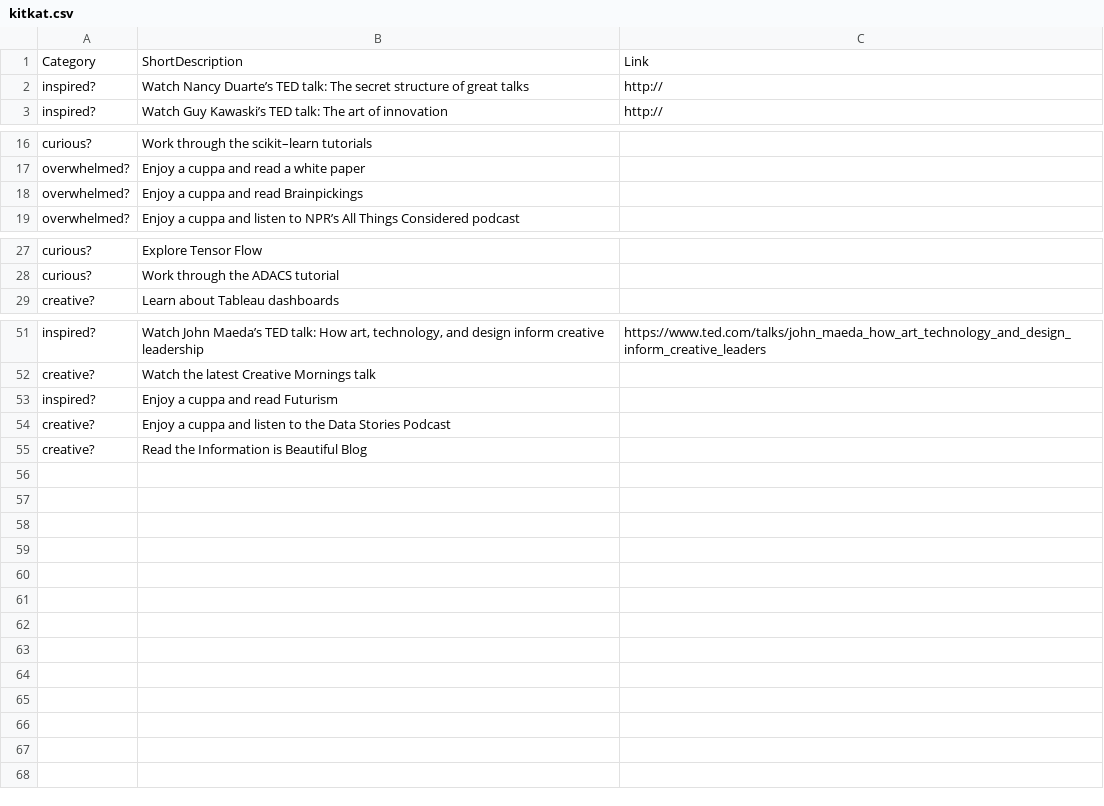
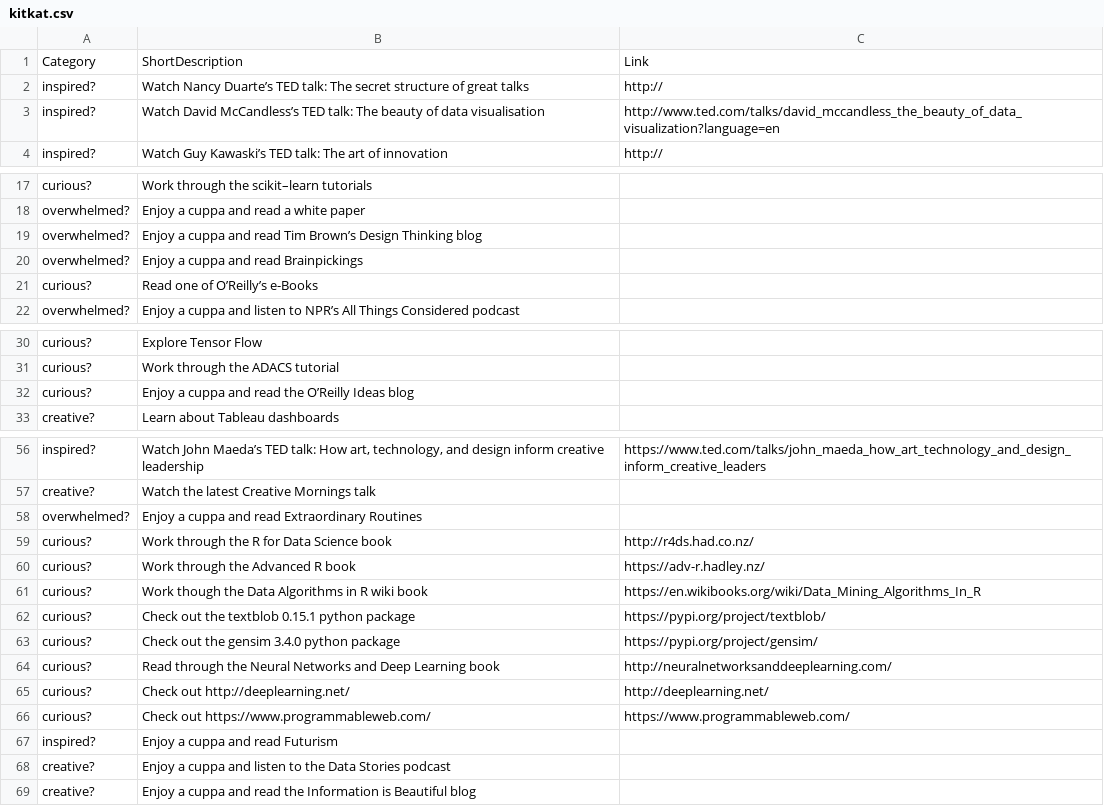
Before and after one commit to drarnakarick/decision-maker, a CSV file: kitkat.csv, drawn as a sheet; only a part is shown, gaps mark what is left out; the diff covers the shown part only.

Commit message:
updated to do list

```diff
--- a/kitkat.csv
+++ b/kitkat.csv
@@ -2,2 +2,3 @@ Category,ShortDescription,Link
 inspired?,Watch Nancy Duarte’s TED talk: The secret structure of great talks,http://
+inspired?,Watch David McCandless’s TED talk: The beauty of data visualisation,http://www.ted.com/talks/david_mccandless_the_beauty_of_data_visualization?language=en
 inspired?,Watch Guy Kawaski’s TED talk: The art of innovation,http://
@@ -17,3 +18,5 @@ curious?,Work through the scikit–learn tutorials,
 overwhelmed?,Enjoy a cuppa and read a white paper,
+overwhelmed?,Enjoy a cuppa and read Tim Brown’s Design Thinking blog,
 overwhelmed?,Enjoy a cuppa and read Brainpickings,
+curious?,Read one of O’Reilly’s e-Books,
 overwhelmed?,Enjoy a cuppa and listen to NPR’s All Things Considered podcast,
@@ -28,2 +31,3 @@ curious?,Explore Tensor Flow,
 curious?,Work through the ADACS tutorial,
+curious?,Enjoy a cuppa and read the O’Reilly Ideas blog,
 creative?,Learn about Tableau dashboards,
@@ -52,4 +57,13 @@ inspired?,"Watch John Maeda’s TED talk: How art, technology, and design inform
 creative?,Watch the latest Creative Mornings talk,
+overwhelmed?,Enjoy a cuppa and read Extraordinary Routines,
+curious?,Work through the R for Data Science book,http://r4ds.had.co.nz/
+curious?,Work through the Advanced R book,https://adv-r.hadley.nz/
+curious?,Work though the Data Algorithms in R wiki book,https://en.wikibooks.org/wiki/Data_Mining_Algorithms_In_R
+curious?,Check out the textblob 0.15.1 python package,https://pypi.org/project/textblob/
+curious?,Check out the gensim 3.4.0 python package,https://pypi.org/project/gensim/
+curious?,Read through the Neural Networks and Deep Learning book,http://neuralnetworksanddeeplearning.com/
+curious?,Check out http://deeplearning.net/,http://deeplearning.net/
+curious?,Check out https://www.programmableweb.com/,https://www.programmableweb.com/
 inspired?,Enjoy a cuppa and read Futurism,
-creative?,Enjoy a cuppa and listen to the Data Stories Podcast,
-creative?,Read the Information is Beautiful Blog,
+creative?,Enjoy a cuppa and listen to the Data Stories podcast,
+creative?,Enjoy a cuppa and read the Information is Beautiful blog,
```
Also changed, not shown: 1 added row elsewhere in this file.
